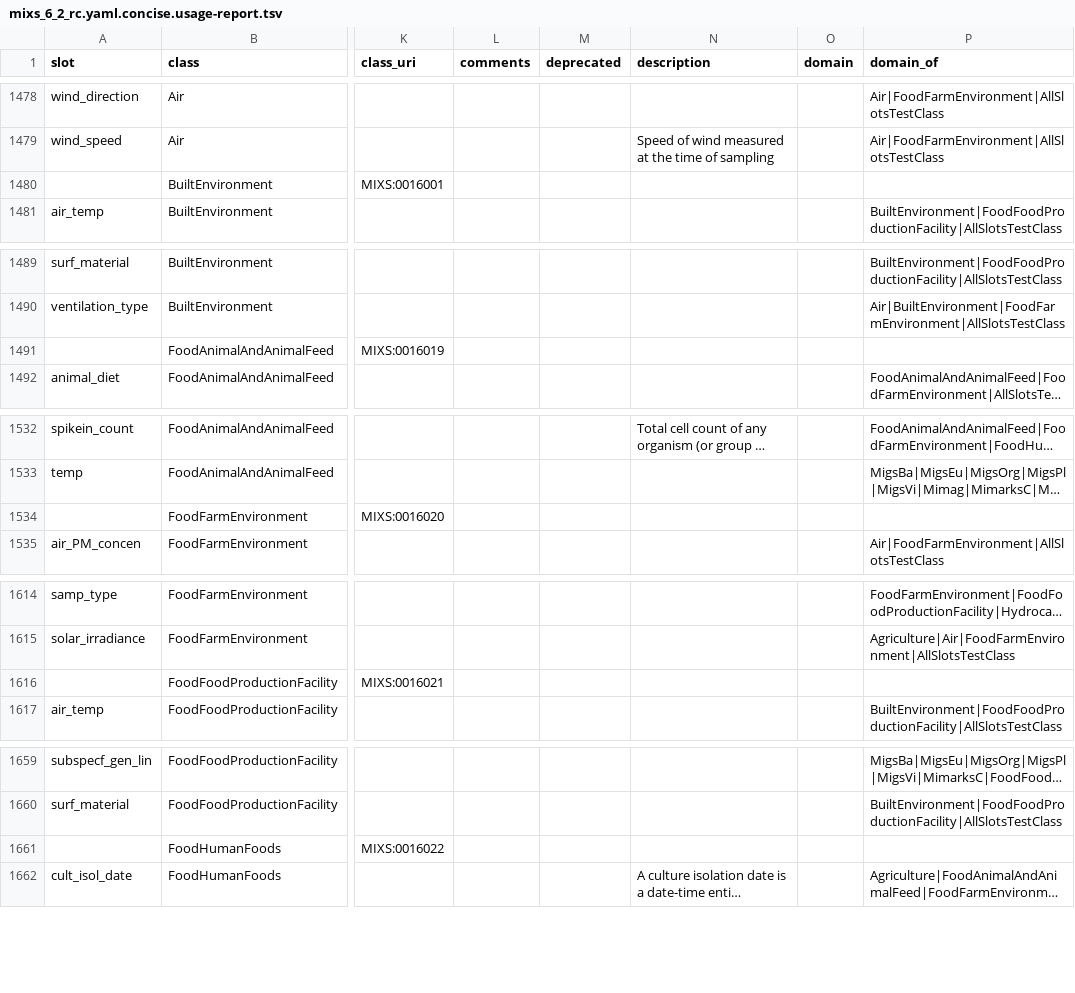
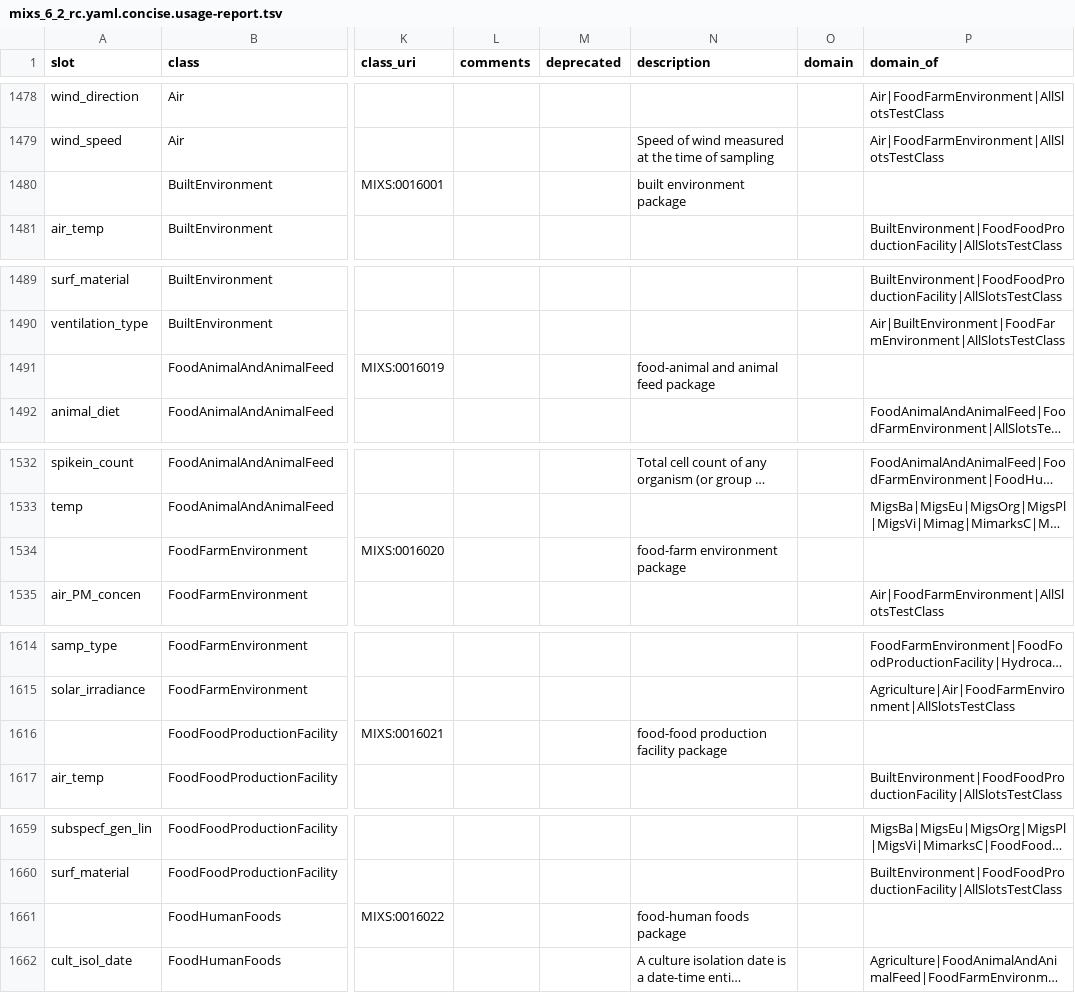
Before and after one commit to microbiomedata/mixs-6-2-release-candidate, a TSV file: schemasheets-usage-output/mixs_6_2_rc.yaml.concise.usage-report.tsv, drawn as a sheet; only a part is shown, gaps mark what is left out; long unchanged cells end in …; the diff covers the shown part only; the diff names each change by its address in the sheet, - before the commit and + after, or states it on an @@ line.

```diff
--- a/schemasheets-usage-output/mixs_6_2_rc.yaml.concise.usage-report.tsv
+++ b/schemasheets-usage-output/mixs_6_2_rc.yaml.concise.usage-report.tsv
-N1480 (description): (empty)
+N1480 (description): built environment package
-N1491 (description): (empty)
+N1491 (description): food-animal and animal feed package
-N1534 (description): (empty)
+N1534 (description): food-farm environment package
-N1616 (description): (empty)
+N1616 (description): food-food production facility package
-N1661 (description): (empty)
+N1661 (description): food-human foods package
```
Also changed, not shown: 1 added row, 1 removed row and 71 edited cells elsewhere in this file, converted-data/MimsSoil-example.tsv, schemasheets-usage-output/mixs_6_2_rc.yaml.concise.schemasheet.tsv, 26 other files.
